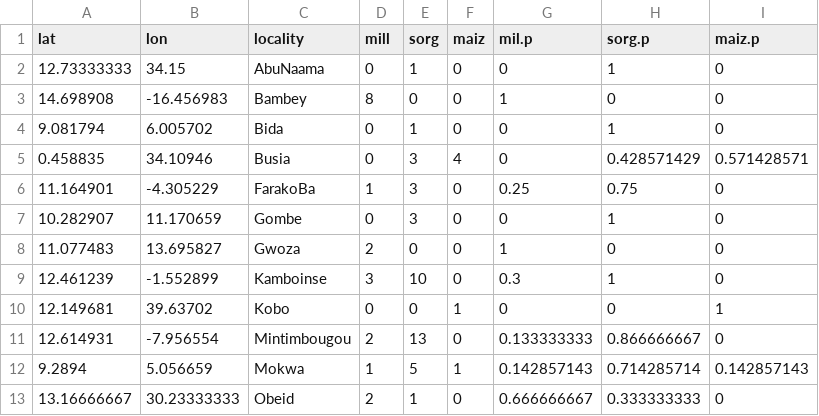
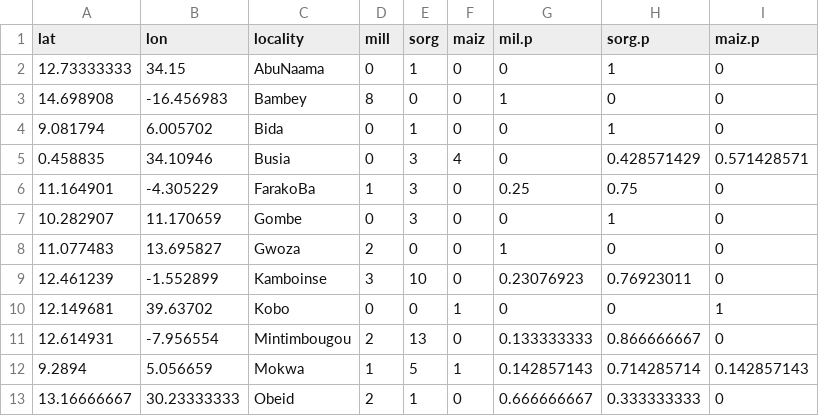
Before and after one commit to em-bellis/StrigaMacroecologyMS, a CSV file: DataFiles/OccurrenceData.5.11.20.csv, drawn as a sheet; only a part is shown.

Commit message:
Update OccurrenceData.5.11.20.csv

```diff
--- a/DataFiles/OccurrenceData.5.11.20.csv
+++ b/DataFiles/OccurrenceData.5.11.20.csv
@@ -8,3 +8,3 @@ lat,lon,locality,mill,sorg,maiz,mil.p,sorg.p,maiz.p
 11.077483,13.695827,Gwoza,2,0,0,1,0,0
-12.461239,-1.552899,Kamboinse,3,10,0,0.3,1,0
+12.461239,-1.552899,Kamboinse,3,10,0,0.23076923,0.76923011,0
 12.149681,39.63702,Kobo,0,0,1,0,0,1
```
